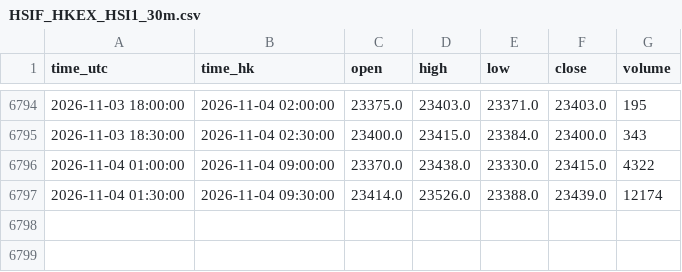
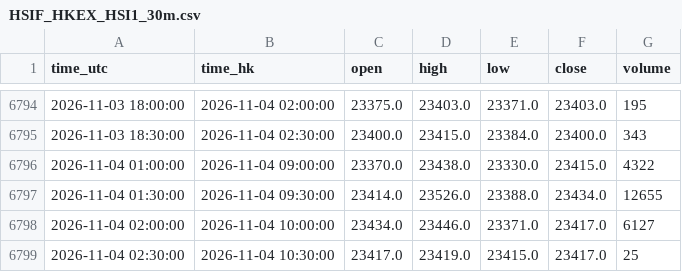
Before and after one commit to ronaldo8282/rs-us-daily, a CSV file: docs/tpo/data/HSIF_HKEX_HSI1_30m.csv, drawn as a sheet; only a part is shown, gaps mark what is left out.

Commit message:
HSIF live 30m: add 2026-11-04 10:00/10:30 HKT; revise 09:30

```diff
--- a/docs/tpo/data/HSIF_HKEX_HSI1_30m.csv
+++ b/docs/tpo/data/HSIF_HKEX_HSI1_30m.csv
@@ -6796,2 +6796,4 @@ time_utc,time_hk,open,high,low,close,volume
 2026-11-04 01:00:00,2026-11-04 09:00:00,23370.0,23438.0,23330.0,23415.0,4322
-2026-11-04 01:30:00,2026-11-04 09:30:00,23414.0,23526.0,23388.0,23439.0,12174
+2026-11-04 01:30:00,2026-11-04 09:30:00,23414.0,23526.0,23388.0,23434.0,12655
+2026-11-04 02:00:00,2026-11-04 10:00:00,23434.0,23446.0,23371.0,23417.0,6127
+2026-11-04 02:30:00,2026-11-04 10:30:00,23417.0,23419.0,23415.0,23417.0,25
```
Also changed, not shown: 1 other file.
